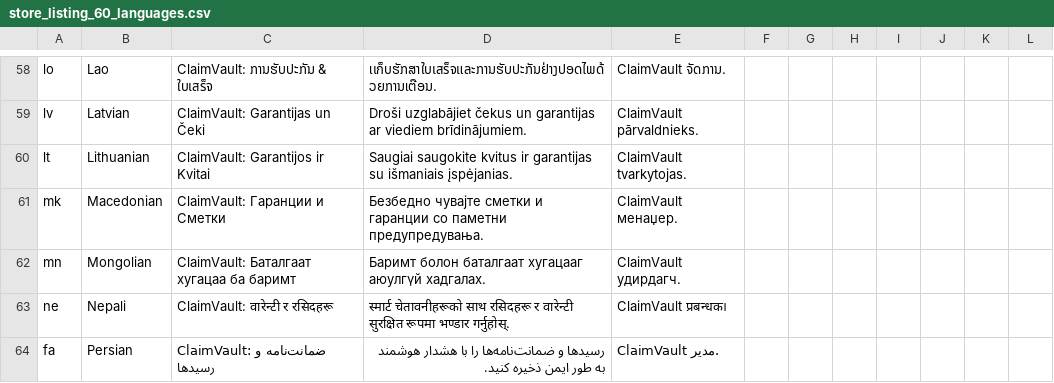
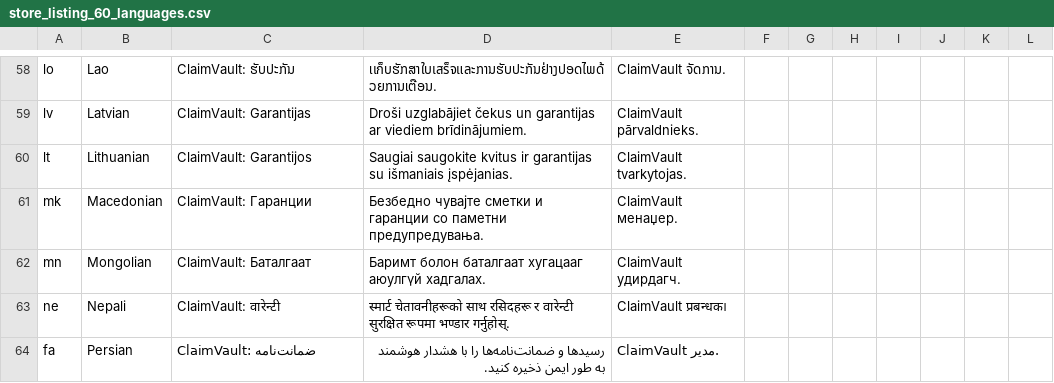
Before and after one commit to tuyenctbk/ClaimVault, a CSV file: app/store_listing_60_languages.csv, drawn as a sheet; only a part is shown, gaps mark what is left out; the diff covers the shown part only; the diff names each change by its address in the sheet, - before the commit and + after, or states it on an @@ line.

```diff
--- a/app/store_listing_60_languages.csv
+++ b/app/store_listing_60_languages.csv
-C58: ClaimVault: ການຮັບປະກັນ & ใบเสร็จ
+C58: ClaimVault: ຮັບປະກັນ
-C59: ClaimVault: Garantijas un Čeki
+C59: ClaimVault: Garantijas
-C60: ClaimVault: Garantijos ir Kvitai
+C60: ClaimVault: Garantijos
-C61: ClaimVault: Гаранции и Сметки
+C61: ClaimVault: Гаранции
-C62: ClaimVault: Баталгаат хугацаа ба баримт
+C62: ClaimVault: Баталгаат
-C63: ClaimVault: वारेन्टी र रसिदहरू
+C63: ClaimVault: वारेन्टी
-C64: ClaimVault: ضمانت‌نامه و رسیدها
+C64: ClaimVault: ضمانت‌نامه
```
Also changed, not shown: 58 edited cells elsewhere in this file.
